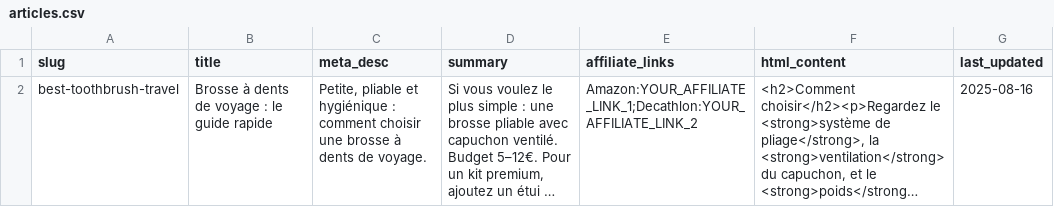
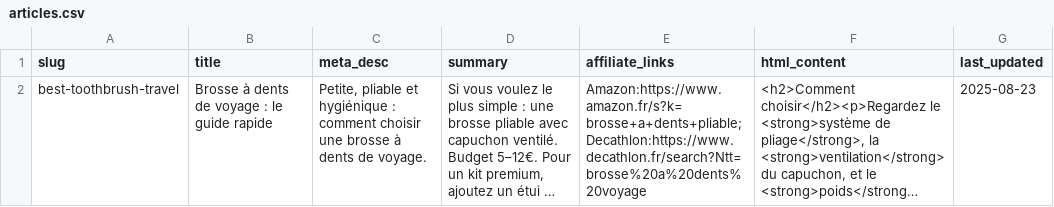
Before and after one commit to francois-cf/guidefacile, a CSV file: data/articles.csv, drawn as a sheet; only a part is shown; long unchanged cells end in …; the diff covers the shown part only; the diff names each change by its address in the sheet, - before the commit and + after, or states it on an @@ line.

Commit message:
Update articles.csv

```diff
--- a/data/articles.csv
+++ b/data/articles.csv
-E2 (affiliate_links): Amazon:YOUR_AFFILIATE_LINK_1;Decathlon:YOUR_AFFILIATE_LINK_2
+E2 (affiliate_links): Amazon:https://www.amazon.fr/s?k=brosse+a+dents+pliable;Decathlon:https://www.decathlon.fr/search?Ntt=brosse%20a%20dents%20voyage
-G2 (last_updated): 2025-08-16
+G2 (last_updated): 2025-08-23
```
Also changed, not shown: 1 added row and 2 removed rows elsewhere in this file.
